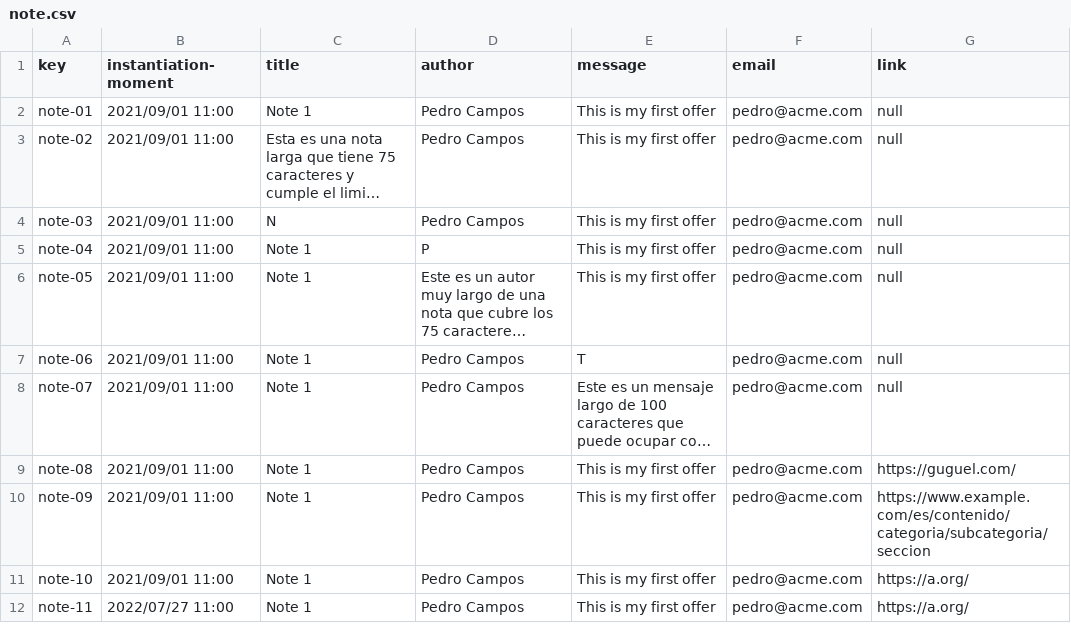
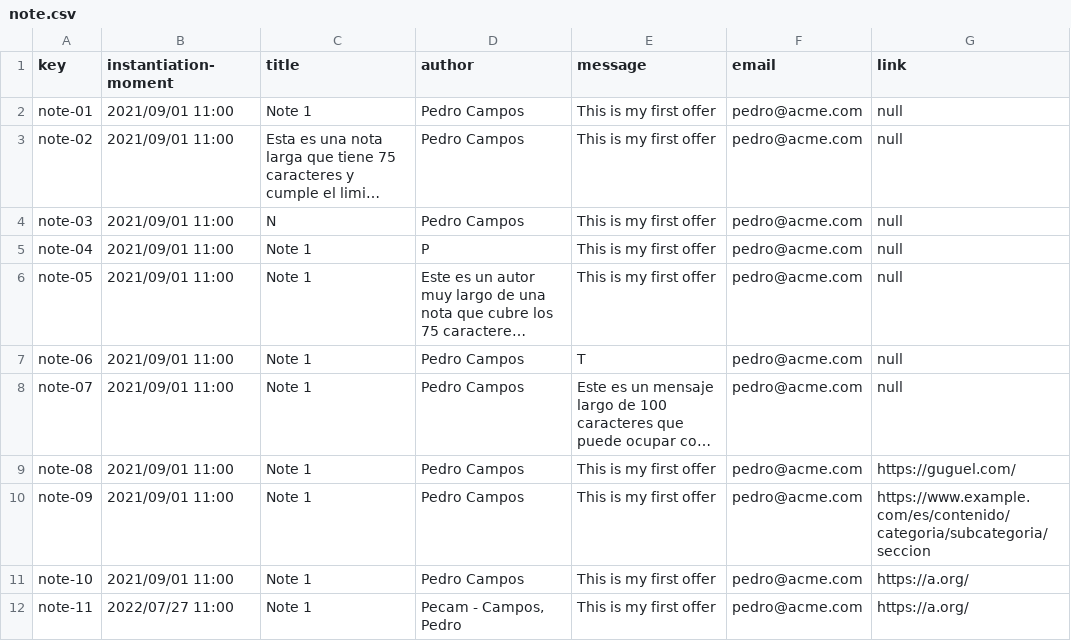
Before and after one commit to alejandromd/Acme-L3-D02, a CSV file: src/main/webapp/WEB-INF/resources/sample-data/note.csv, drawn as a sheet; long unchanged cells end in ….

```diff
--- a/src/main/webapp/WEB-INF/resources/sample-data/note.csv
+++ b/src/main/webapp/WEB-INF/resources/sample-data/note.csv
@@ -11,2 +11,2 @@ note-09,2021/09/01 11:00,Note 1,Pedro Campos,This is my first offer,pedro@acme.c
 note-10,2021/09/01 11:00,Note 1,Pedro Campos,This is my first offer,pedro@acme.com,https://a.org/
-note-11,2022/07/27 11:00,Note 1,Pedro Campos,This is my first offer,pedro@acme.com,https://a.org/
+note-11,2022/07/27 11:00,Note 1,"Pecam - Campos, Pedro",This is my first offer,pedro@acme.com,https://a.org/
```
Also changed, not shown: 12 other files.
